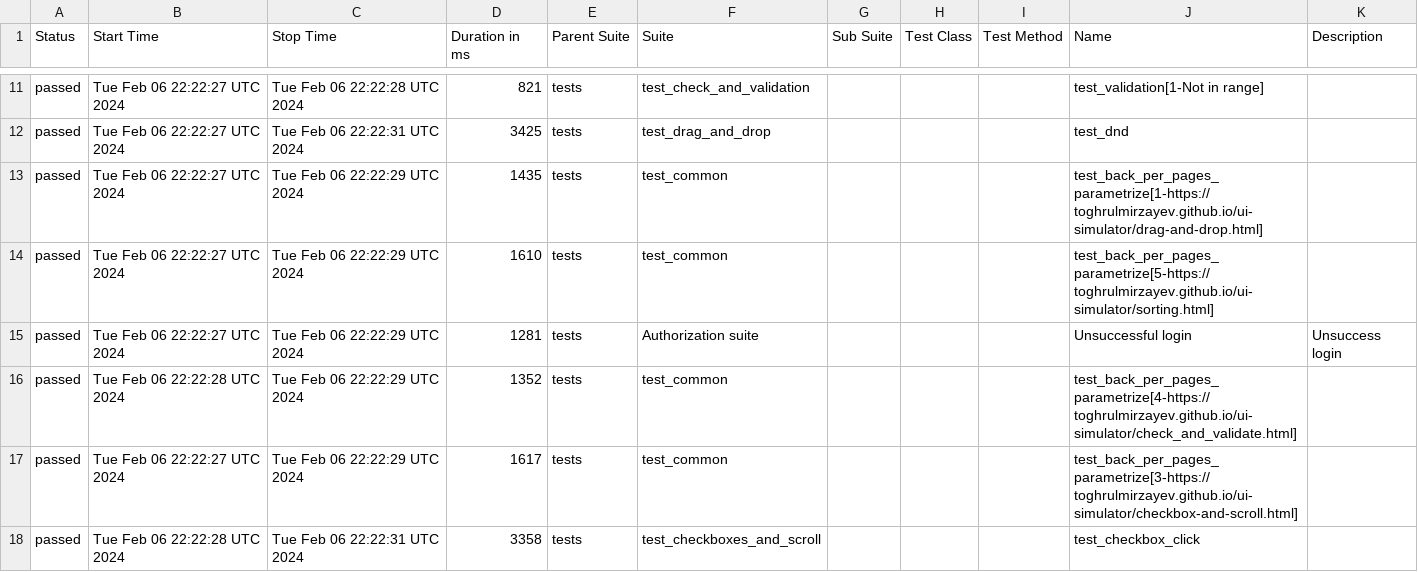
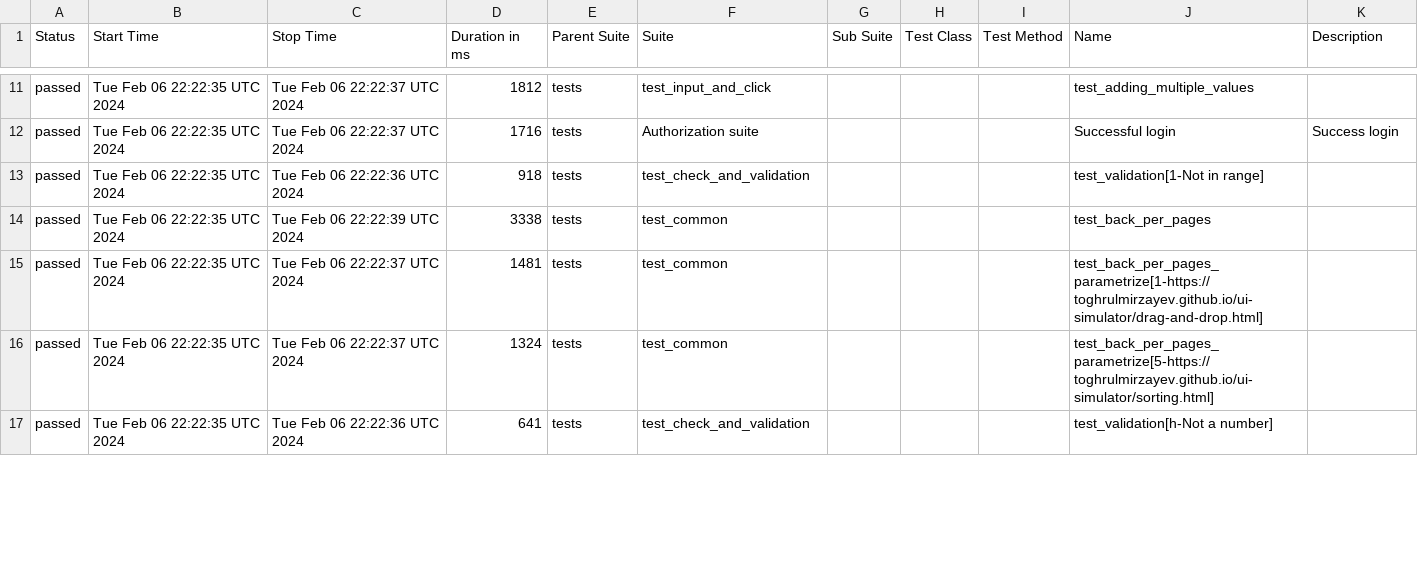
Before and after one commit to ks1non/test-automation, a CSV file: data/suites.csv, drawn as a sheet; only a part is shown, gaps mark what is left out; the diff covers the shown part only.

Commit message:
Deploying to gh-pages from @ ks1non/test-automation@cc69302fb59657d99c411700dc9e1cbaf62a1c20 🚀

```diff
--- a/data/suites.csv
+++ b/data/suites.csv
@@ -11,8 +11,7 @@
-"passed","Tue Feb 06 22:22:27 UTC 2024","Tue Feb 06 22:22:28 UTC 2024","821","tests","test_check_and_validation","","","","test_validation[1-Not in range]",""
-"passed","Tue Feb 06 22:22:27 UTC 2024","Tue Feb 06 22:22:31 UTC 2024","3425","tests","test_drag_and_drop","","","","test_dnd",""
-"passed","Tue Feb 06 22:22:27 UTC 2024","Tue Feb 06 22:22:29 UTC 2024","1435","tests","test_common","","","","test_back_per_pages_parametrize[1-https://toghrulmirzayev.github.io/ui-simulator/drag-and-drop.html]",""
-"passed","Tue Feb 06 22:22:27 UTC 2024","Tue Feb 06 22:22:29 UTC 2024","1610","tests","test_common","","","","test_back_per_pages_parametrize[5-https://toghrulmirzayev.github.io/ui-simulator/sorting.html]",""
-"passed","Tue Feb 06 22:22:27 UTC 2024","Tue Feb 06 22:22:29 UTC 2024","1281","tests","Authorization suite","","","","Unsuccessful login","Unsuccess login"
-"passed","Tue Feb 06 22:22:28 UTC 2024","Tue Feb 06 22:22:29 UTC 2024","1352","tests","test_common","","","","test_back_per_pages_parametrize[4-https://toghrulmirzayev.github.io/ui-simulator/check_and_validate.html]",""
-"passed","Tue Feb 06 22:22:27 UTC 2024","Tue Feb 06 22:22:29 UTC 2024","1617","tests","test_common","","","","test_back_per_pages_parametrize[3-https://toghrulmirzayev.github.io/ui-simulator/checkbox-and-scroll.html]",""
-"passed","Tue Feb 06 22:22:28 UTC 2024","Tue Feb 06 22:22:31 UTC 2024","3358","tests","test_checkboxes_and_scroll","","","","test_checkbox_click",""
+"passed","Tue Feb 06 22:22:35 UTC 2024","Tue Feb 06 22:22:37 UTC 2024","1812","tests","test_input_and_click","","","","test_adding_multiple_values",""
+"passed","Tue Feb 06 22:22:35 UTC 2024","Tue Feb 06 22:22:37 UTC 2024","1716","tests","Authorization suite","","","","Successful login","Success login"
+"passed","Tue Feb 06 22:22:35 UTC 2024","Tue Feb 06 22:22:36 UTC 2024","918","tests","test_check_and_validation","","","","test_validation[1-Not in range]",""
+"passed","Tue Feb 06 22:22:35 UTC 2024","Tue Feb 06 22:22:39 UTC 2024","3338","tests","test_common","","","","test_back_per_pages",""
+"passed","Tue Feb 06 22:22:35 UTC 2024","Tue Feb 06 22:22:37 UTC 2024","1481","tests","test_common","","","","test_back_per_pages_parametrize[1-https://toghrulmirzayev.github.io/ui-simulator/drag-and-drop.html]",""
+"passed","Tue Feb 06 22:22:35 UTC 2024","Tue Feb 06 22:22:37 UTC 2024","1324","tests","test_common","","","","test_back_per_pages_parametrize[5-https://toghrulmirzayev.github.io/ui-simulator/sorting.html]",""
+"passed","Tue Feb 06 22:22:35 UTC 2024","Tue Feb 06 22:22:36 UTC 2024","641","tests","test_check_and_validation","","","","test_validation[h-Not a number]",""
```
Also changed, not shown: 2 added rows, 1 removed row and 47 edited cells elsewhere in this file, 54 other files.
